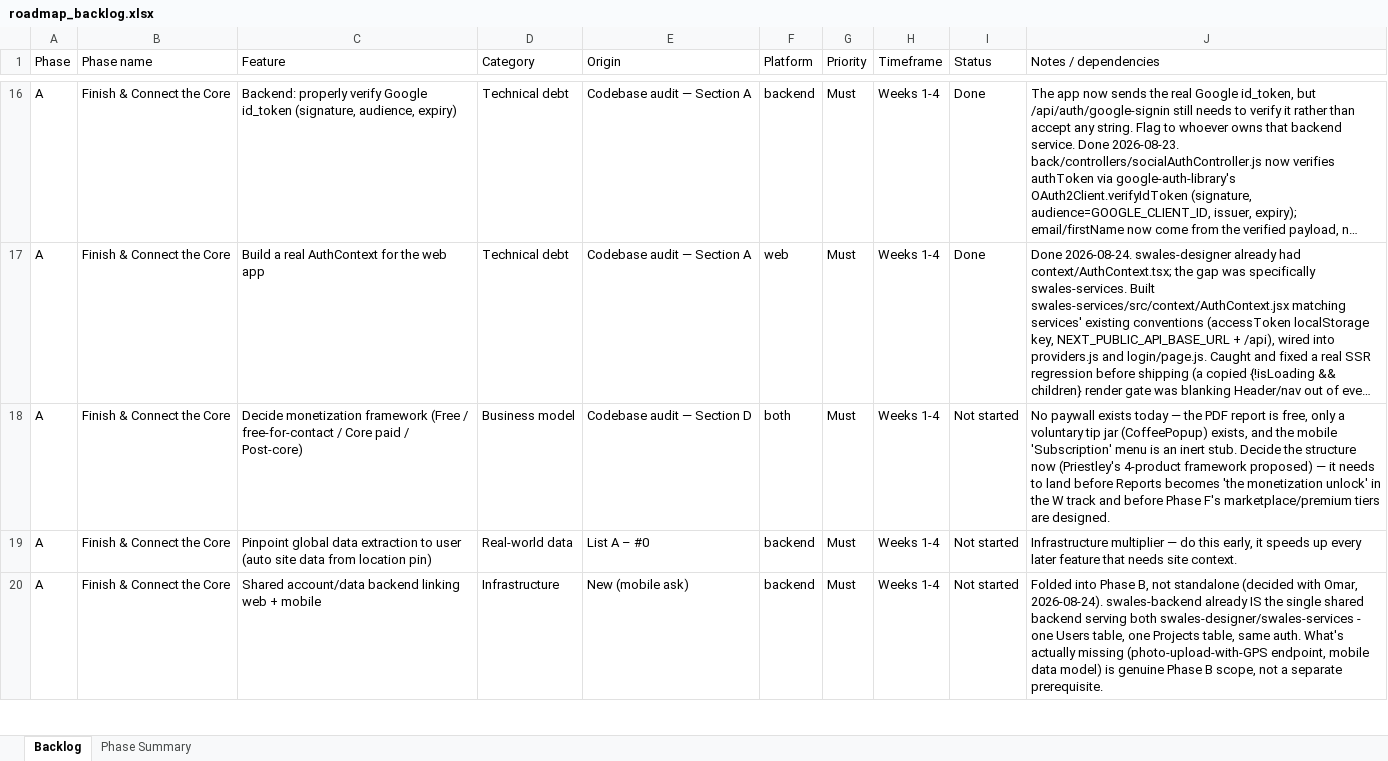
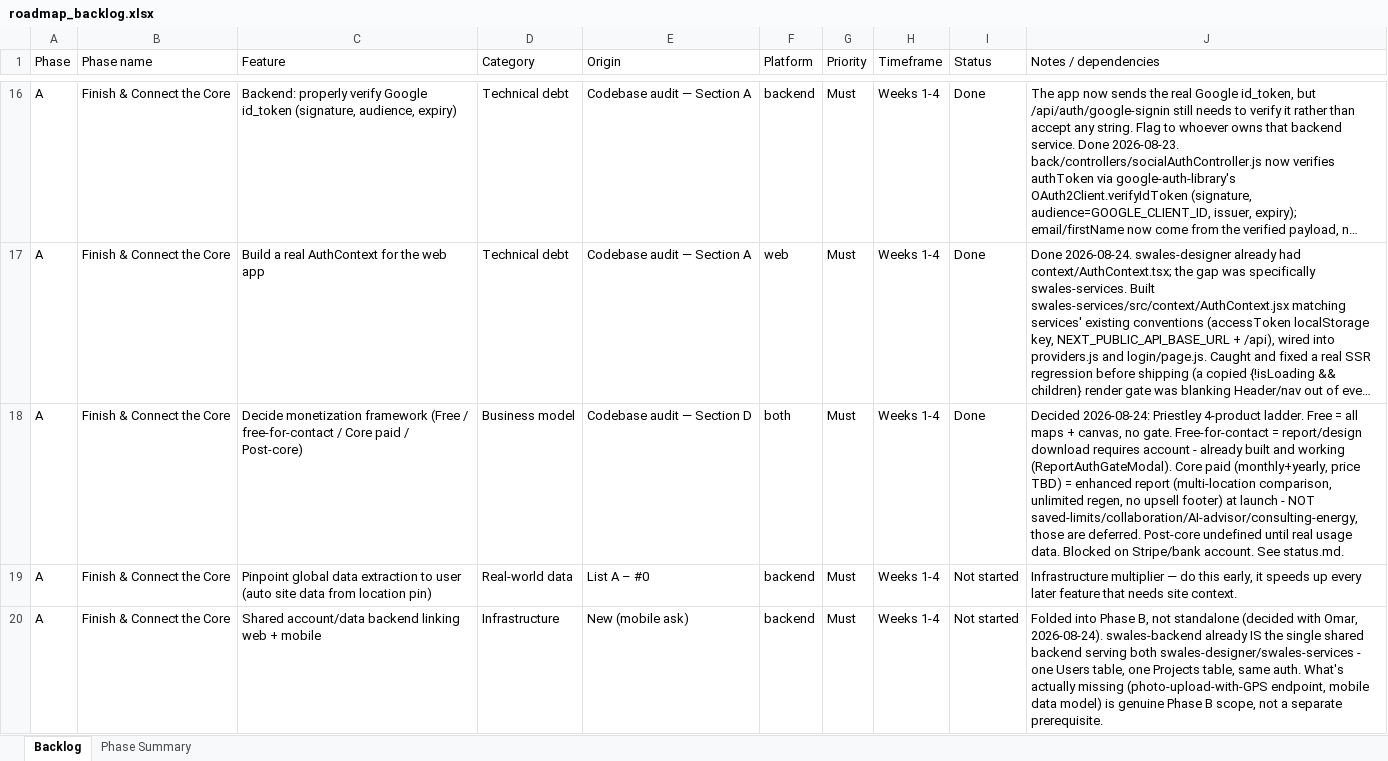
Before and after one commit to Altinsk/swales-backend, an Excel workbook: docs/roadmap_backlog.xlsx, sheet Backlog, drawn as a sheet; only a part is shown, gaps mark what is left out; long unchanged cells end in …; values as stored, in another font and other column widths than the file's, no borders; the diff names each change by its address in the sheet, - before the commit and + after, or states it on an @@ line.

Commit message:
Decide monetization framework: Priestley ladder reconciled against what's already built
Free = maps + canvas (no gate). Free-for-contact = report/design download
requires an account - discovered this already exists and works today
(ReportAuthGateModal + the combined Site Report PDF generator), no build
needed. Core paid (subscription, price TBD) = an enhanced report at
launch, not a re-gate of the same free one - saved-project limits, real
collaboration, the planting-recommendation AI advisor, and the
consulting-energy feature are explicitly deferred rather than bundled in
immediately. Post-core intentionally undefined until there's real usage
data.

Investigated the codebase before designing anything: found the report
generator, the solar-specific SmartSolarAdvisor (distinct from a planting
advisor, which doesn't exist), an existing but stale pricing/page.js
sketch, and confirmed saved-project limits/collaboration aren't enforced/
built yet. Flagged the stale pricing page copy and undecided price points
in future-concerns.md.

Still blocked on Stripe/bank account for actual checkout - the framework
is decided, nothing here can go live yet regardless.

```diff
--- a/docs/roadmap_backlog.xlsx (sheet Backlog)
+++ b/docs/roadmap_backlog.xlsx (sheet Backlog)
-I18 (Status): Not started
+I18 (Status): Done
-J18 (Notes / dependencies): No paywall exists today — the PDF report is free, only a voluntary tip jar (CoffeePopup) exists, and the mobile 'Subscription' menu is an inert stub. Decide the structure now (Priestley's 4-product framework proposed) — it needs to land before Reports becomes 'the monetization unlock' in the W track and before Phase F's marketplace/premium tiers are designed.
+J18 (Notes / dependencies): Decided 2026-08-24: Priestley 4-product ladder. Free = all maps + canvas, no gate. Free-for-contact = report/design download requires account - already built and working (ReportAuthGateModal). Core paid (monthly+yearly, price TBD) = enhanced report (multi-location comparison, unlimited regen, no upsell footer) at launch - NOT saved-limits/collaboration/AI-advisor/consulting-energy, those are deferred. Post-core undefined until real usage data. Blocked on Stripe/bank account. See status.md.
```
Also changed, not shown: 3 other files.
